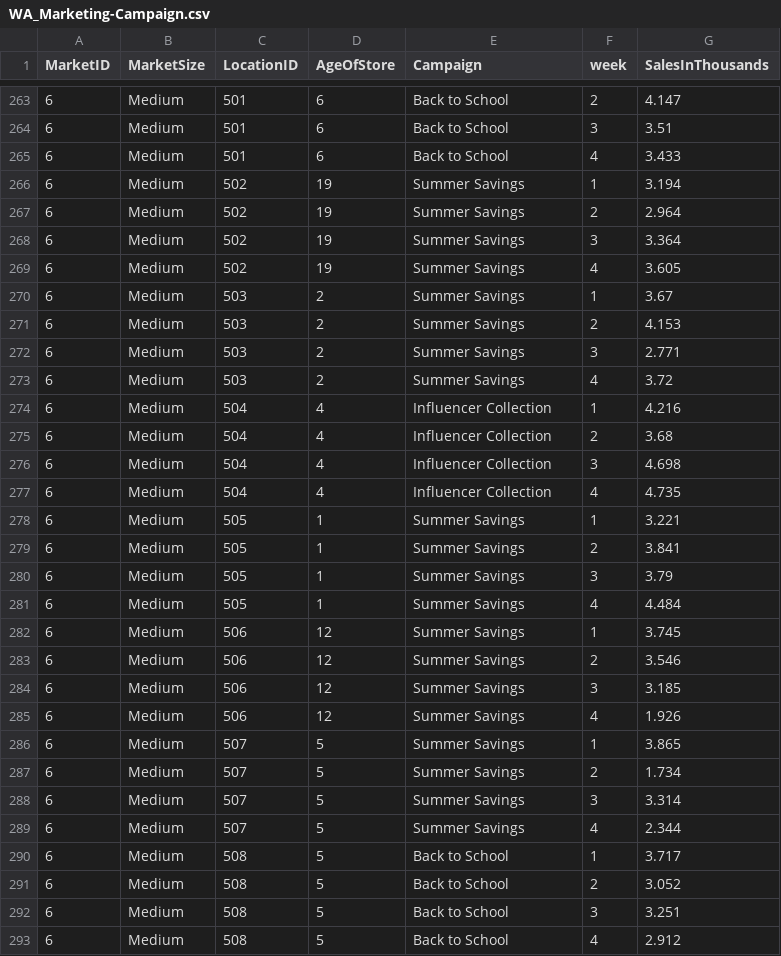
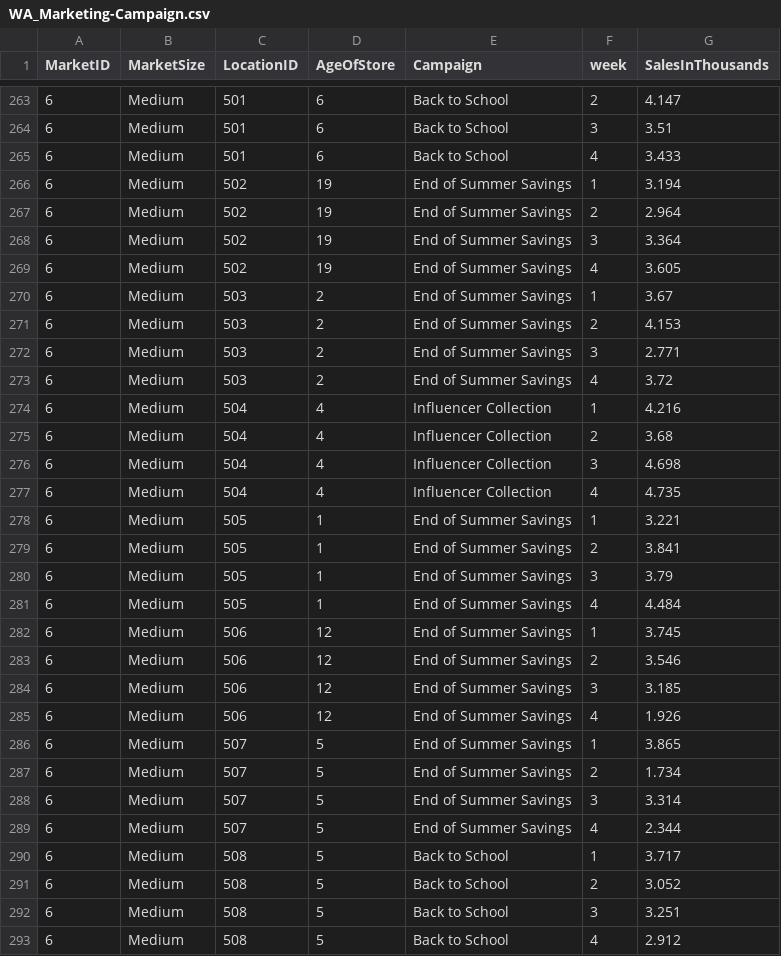
Before and after one commit to real-oneill/marketing-campaign-roi, a CSV file: datasets/WA_Marketing-Campaign.csv, drawn as a sheet; only a part is shown, gaps mark what is left out; the diff covers the shown part only.

```diff
--- a/datasets/WA_Marketing-Campaign.csv
+++ b/datasets/WA_Marketing-Campaign.csv
@@ -265,10 +265,10 @@ MarketID,MarketSize,LocationID,AgeOfStore,Campaign,week,SalesInThousands
 6,Medium,501,6,Back to School,4,3.433
-6,Medium,502,19,Summer Savings,1,3.194
-6,Medium,502,19,Summer Savings,2,2.964
-6,Medium,502,19,Summer Savings,3,3.364
-6,Medium,502,19,Summer Savings,4,3.605
-6,Medium,503,2,Summer Savings,1,3.67
-6,Medium,503,2,Summer Savings,2,4.153
-6,Medium,503,2,Summer Savings,3,2.771
-6,Medium,503,2,Summer Savings,4,3.72
+6,Medium,502,19,End of Summer Savings,1,3.194
+6,Medium,502,19,End of Summer Savings,2,2.964
+6,Medium,502,19,End of Summer Savings,3,3.364
+6,Medium,502,19,End of Summer Savings,4,3.605
+6,Medium,503,2,End of Summer Savings,1,3.67
+6,Medium,503,2,End of Summer Savings,2,4.153
+6,Medium,503,2,End of Summer Savings,3,2.771
+6,Medium,503,2,End of Summer Savings,4,3.72
 6,Medium,504,4,Influencer Collection,1,4.216
@@ -277,14 +277,14 @@ MarketID,MarketSize,LocationID,AgeOfStore,Campaign,week,SalesInThousands
 6,Medium,504,4,Influencer Collection,4,4.735
-6,Medium,505,1,Summer Savings,1,3.221
-6,Medium,505,1,Summer Savings,2,3.841
-6,Medium,505,1,Summer Savings,3,3.79
-6,Medium,505,1,Summer Savings,4,4.484
-6,Medium,506,12,Summer Savings,1,3.745
-6,Medium,506,12,Summer Savings,2,3.546
-6,Medium,506,12,Summer Savings,3,3.185
-6,Medium,506,12,Summer Savings,4,1.926
-6,Medium,507,5,Summer Savings,1,3.865
-6,Medium,507,5,Summer Savings,2,1.734
-6,Medium,507,5,Summer Savings,3,3.314
-6,Medium,507,5,Summer Savings,4,2.344
+6,Medium,505,1,End of Summer Savings,1,3.221
+6,Medium,505,1,End of Summer Savings,2,3.841
+6,Medium,505,1,End of Summer Savings,3,3.79
+6,Medium,505,1,End of Summer Savings,4,4.484
+6,Medium,506,12,End of Summer Savings,1,3.745
+6,Medium,506,12,End of Summer Savings,2,3.546
+6,Medium,506,12,End of Summer Savings,3,3.185
+6,Medium,506,12,End of Summer Savings,4,1.926
+6,Medium,507,5,End of Summer Savings,1,3.865
+6,Medium,507,5,End of Summer Savings,2,1.734
+6,Medium,507,5,End of Summer Savings,3,3.314
+6,Medium,507,5,End of Summer Savings,4,2.344
 6,Medium,508,5,Back to School,1,3.717
```
Also changed, not shown: 168 edited cells elsewhere in this file.
